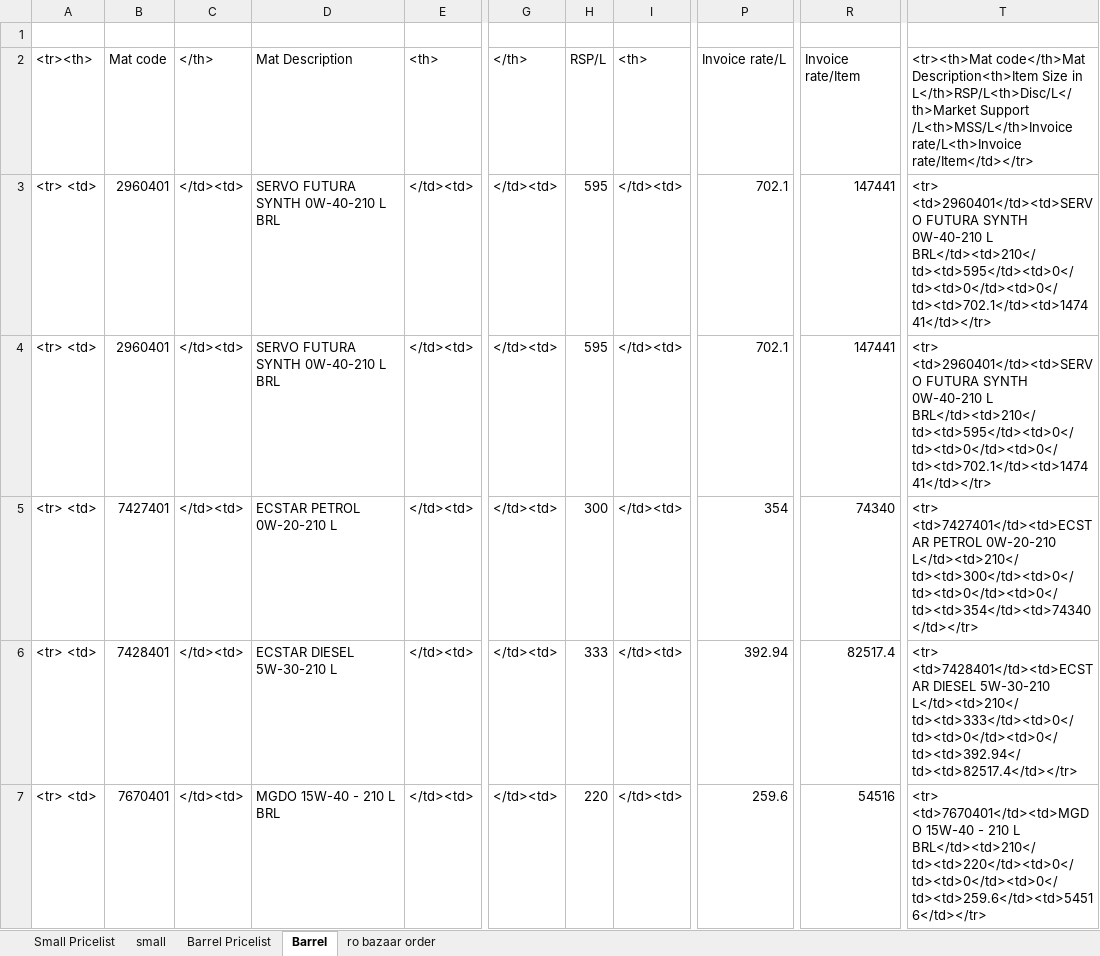
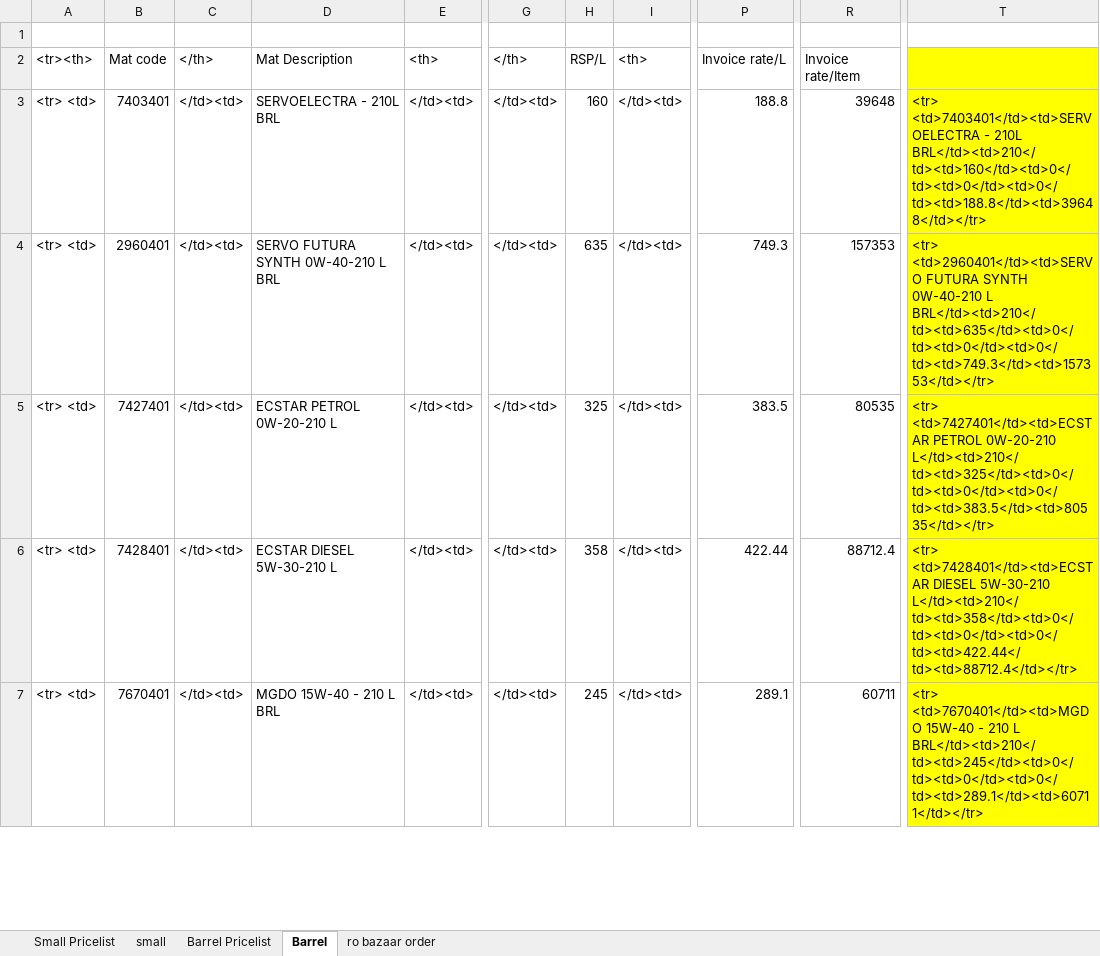
Before and after one commit to alh-5/site, an Excel workbook: Pricelist excel code/Code.xlsx, sheet Barrel, drawn as a sheet; only a part is shown, gaps mark what is left out; values as stored, in another font and other column widths than the file's, no borders; the diff covers the shown part only; the diff names each change by its address in the sheet, - before the commit and + after, or states it on an @@ line.

```diff
--- a/Pricelist excel code/Code.xlsx (sheet Barrel)
+++ b/Pricelist excel code/Code.xlsx (sheet Barrel)
-T2: <tr><th>Mat code</th>Mat Description<th>Item Size in L</th>RSP/L<th>Disc/L</th>Market Support /L<th>MSS/L</th>Invoice rate/L<th>Invoice rate/Item</td></tr>
+T2: (empty)
-T2:T7 fill: none
+T2:T7 fill: #FFFF00
-B3: 2960401
+B3: 7403401
-D3: SERVO FUTURA SYNTH 0W-40-210 L BRL
+D3: SERVOELECTRA - 210L BRL
-H3: 595
+H3: 160
-P3: 702.1
+P3: 188.8
-R3: 147441
+R3: 39648
-T3: <tr> <td>2960401</td><td>SERVO FUTURA SYNTH 0W-40-210 L BRL</td><td>210</td><td>595</td><td>0</td><td>0</td><td>0</td><td>702.1</td><td>147441</td></tr>
+T3: <tr> <td>7403401</td><td>SERVOELECTRA - 210L BRL</td><td>210</td><td>160</td><td>0</td><td>0</td><td>0</td><td>188.8</td><td>39648</td></tr>
-H4: 595
+H4: 635
-P4: 702.1
+P4: 749.3
-R4: 147441
+R4: 157353
-T4: …0W-40-210 L BRL</td><td>210</td><td>595</td><td>0</td><td>0</td><td>0</td><td>702.1</td><td>147441</td></tr>
+T4: …0W-40-210 L BRL</td><td>210</td><td>635</td><td>0</td><td>0</td><td>0</td><td>749.3</td><td>157353</td></tr>
-H5: 300
+H5: 325
-P5: 354
+P5: 383.5
-R5: 74340
+R5: 80535
-T5: …PETROL 0W-20-210 L</td><td>210</td><td>300</td><td>0</td><td>0</td><td>0</td><td>354</td><td>74340</td></tr>
+T5: …PETROL 0W-20-210 L</td><td>210</td><td>325</td><td>0</td><td>0</td><td>0</td><td>383.5</td><td>80535</td></tr>
-H6: 333
+H6: 358
-P6: 392.94
+P6: 422.44
-R6: 82517.4
+R6: 88712.4
-T6: …DIESEL 5W-30-210 L</td><td>210</td><td>333</td><td>0</td><td>0</td><td>0</td><td>392.94</td><td>82517.4</td></tr>
+T6: …DIESEL 5W-30-210 L</td><td>210</td><td>358</td><td>0</td><td>0</td><td>0</td><td>422.44</td><td>88712.4</td></tr>
-H7: 220
+H7: 245
-P7: 259.6
+P7: 289.1
-R7: 54516
+R7: 60711
-T7: …210 L BRL</td><td>210</td><td>220</td><td>0</td><td>0</td><td>0</td><td>259.6</td><td>54516</td></tr>
+T7: …210 L BRL</td><td>210</td><td>245</td><td>0</td><td>0</td><td>0</td><td>289.1</td><td>60711</td></tr>
```
Also changed, not shown: 272 edited cells and cell formats elsewhere in this sheet, sheet small, sheet Small Pricelist, sheet Barrel Pricelist, formulas that keep their value, Challan_Pricelist/Challan_PriceList.xlsx, Profit Amount/purchase_data.xlsx, 4 other files.
